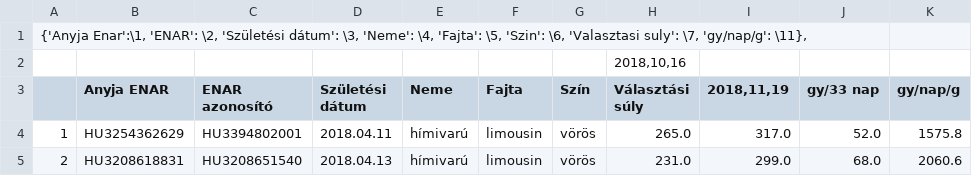
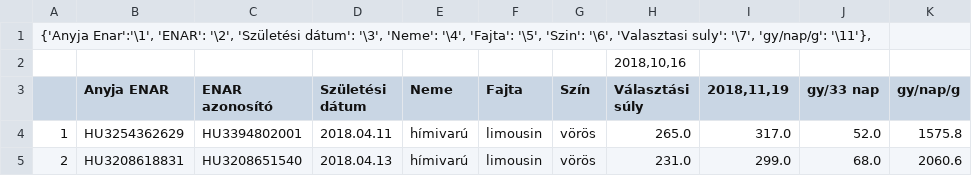
Before and after one commit to almgergo/ninja-hub-test, a CSV file: src/assets/test_adatok.csv, drawn as a sheet; only a part is shown.

```diff
--- a/src/assets/test_adatok.csv
+++ b/src/assets/test_adatok.csv
@@ -1,2 +1,2 @@
-{'Anyja Enar':\1, 'ENAR': \2, 'Születési dátum': \3, 'Neme': \4, 'Fajta': \5, 'Szin': \6, 'Valasztasi suly': \7, 'gy/nap/g': \11},
+{'Anyja Enar':'\1', 'ENAR': '\2', 'Születési dátum': '\3', 'Neme': '\4', 'Fajta': '\5', 'Szin': '\6', 'Valasztasi suly': '\7', 'gy/nap/g': '\11'},
 							2018,10,16
```
Also changed, not shown: 4 other files.
